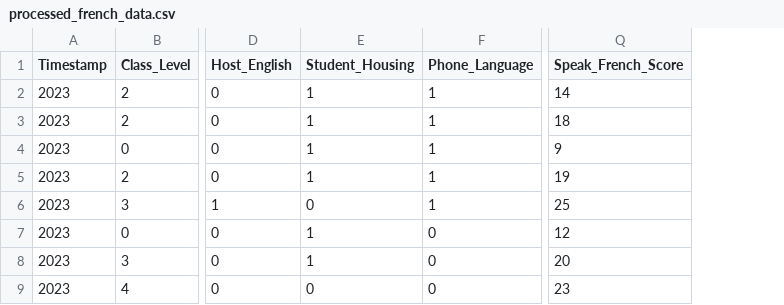
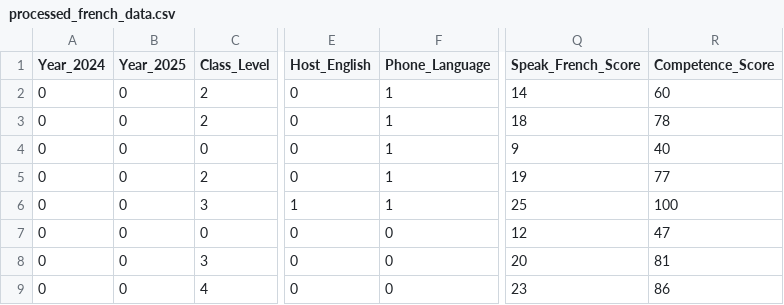
Before and after one commit to Kevin-Kronk/ST542_Project, a CSV file: processed_french_data.csv, drawn as a sheet; only a part is shown, gaps mark what is left out; removed rows and columns are numbered as before the commit, all else as after; the diff names each change by its address in the sheet, - before the commit and + after, or states it on an @@ line.

Commit message:
Data Processing and Data File

```diff
--- a/processed_french_data.csv
+++ b/processed_french_data.csv
-column A (Timestamp), rows 2-9: all 2023
+column A (Year_2024), rows 2-9: all 0
+column B (Year_2025), rows 2-9: all 0
-column E (Student_Housing), rows 2-9: 1 | 1 | 1 | 1 | 0 | 1 | 1 | 0
+column R (Competence_Score), rows 2-9: 60 | 78 | 40 | 77 | 100 | 47 | 81 | 86
```
Also changed, not shown: 1 other file.
